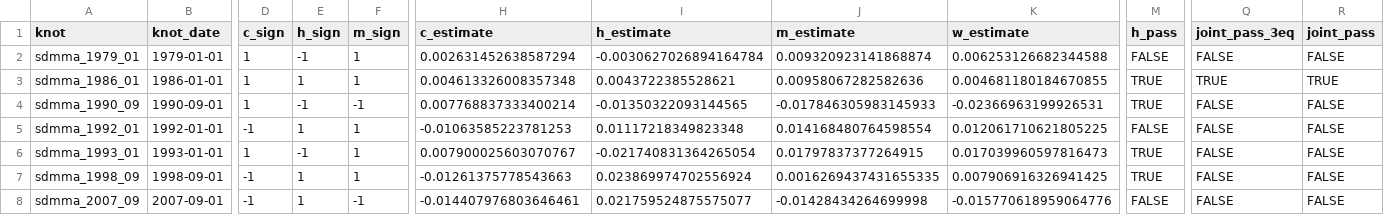
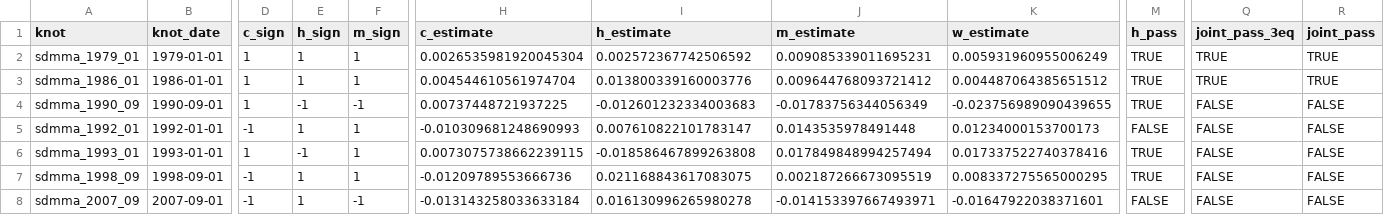
Before and after one commit to DavidAStephan/ConsModelling, a CSV file: LIVES/outputs/lives_joint_cci_survival.csv, drawn as a sheet; only a part is shown, gaps mark what is left out; the diff covers the shown part only; the diff names each change by its address in the sheet, - before the commit and + after, or states it on an @@ line.

```diff
--- a/LIVES/outputs/lives_joint_cci_survival.csv
+++ b/LIVES/outputs/lives_joint_cci_survival.csv
-E2 (h_sign): -1
+E2 (h_sign): 1
-H2 (c_estimate): 0.002631452638587294
+H2 (c_estimate): 0.0026535981920045304
-I2 (h_estimate): -0.0030627026894164784
+I2 (h_estimate): 0.002572367742506592
-J2 (m_estimate): 0.009320923141868874
+J2 (m_estimate): 0.009085339011695231
-K2 (w_estimate): 0.006253126682344588
+K2 (w_estimate): 0.005931960955006249
-M2 (h_pass): FALSE
+M2 (h_pass): TRUE
-Q2 (joint_pass_3eq): FALSE
+Q2 (joint_pass_3eq): TRUE
-R2 (joint_pass): FALSE
+R2 (joint_pass): TRUE
-H3 (c_estimate): 0.004613326008357348
+H3 (c_estimate): 0.004544610561974704
-I3 (h_estimate): 0.0043722385528621
+I3 (h_estimate): 0.013800339160003776
-J3 (m_estimate): 0.00958067282582636
+J3 (m_estimate): 0.009644768093721412
-K3 (w_estimate): 0.004681180184670855
+K3 (w_estimate): 0.004487064385651512
-H4 (c_estimate): 0.007768837333400214
+H4 (c_estimate): 0.00737448721937225
-I4 (h_estimate): -0.01350322093144565
+I4 (h_estimate): -0.012601232334003683
-J4 (m_estimate): -0.017846305983145933
+J4 (m_estimate): -0.01783756344056349
-K4 (w_estimate): -0.02366963199926531
+K4 (w_estimate): -0.023756989090439655
-H5 (c_estimate): -0.01063585223781253
+H5 (c_estimate): -0.010309681248690993
-I5 (h_estimate): 0.01117218349823348
+I5 (h_estimate): 0.007610822101783147
-J5 (m_estimate): 0.014168480764598554
+J5 (m_estimate): 0.0143535978491448
-K5 (w_estimate): 0.012061710621805225
+K5 (w_estimate): 0.01234000153700173
-H6 (c_estimate): 0.007900025603070767
+H6 (c_estimate): 0.0073075738662239115
-I6 (h_estimate): -0.021740831364265054
+I6 (h_estimate): -0.018586467899263808
-J6 (m_estimate): 0.01797837377264915
+J6 (m_estimate): 0.017849848994257494
-K6 (w_estimate): 0.017039960597816473
+K6 (w_estimate): 0.017337522740378416
-H7 (c_estimate): -0.01261375778543663
+H7 (c_estimate): -0.01209789553666736
-I7 (h_estimate): 0.023869974702556924
+I7 (h_estimate): 0.021168843617083075
-J7 (m_estimate): 0.0016269437431655335
+J7 (m_estimate): 0.002187266673095519
-K7 (w_estimate): 0.007906916326941425
+K7 (w_estimate): 0.008337275565000295
-H8 (c_estimate): -0.014407976803646461
+H8 (c_estimate): -0.013143258033633184
-I8 (h_estimate): 0.021759524875575077
+I8 (h_estimate): 0.016130996265980278
-J8 (m_estimate): -0.01428434264699998
+J8 (m_estimate): -0.014153397667493971
-K8 (w_estimate): -0.015770618959064776
+K8 (w_estimate): -0.01647922038371601
```
Also changed, not shown: 28 edited cells elsewhere in this file, LIVES/outputs/lives_phase_a_summary.csv, LIVES/outputs/lives_sur_2eq_coefs.csv, 14 other files.
